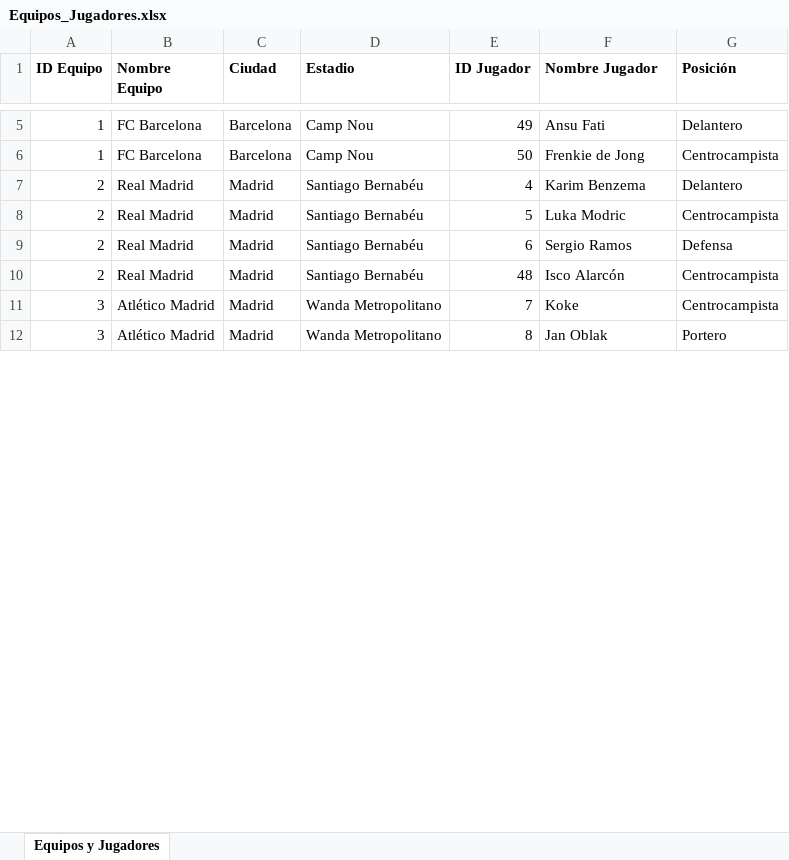
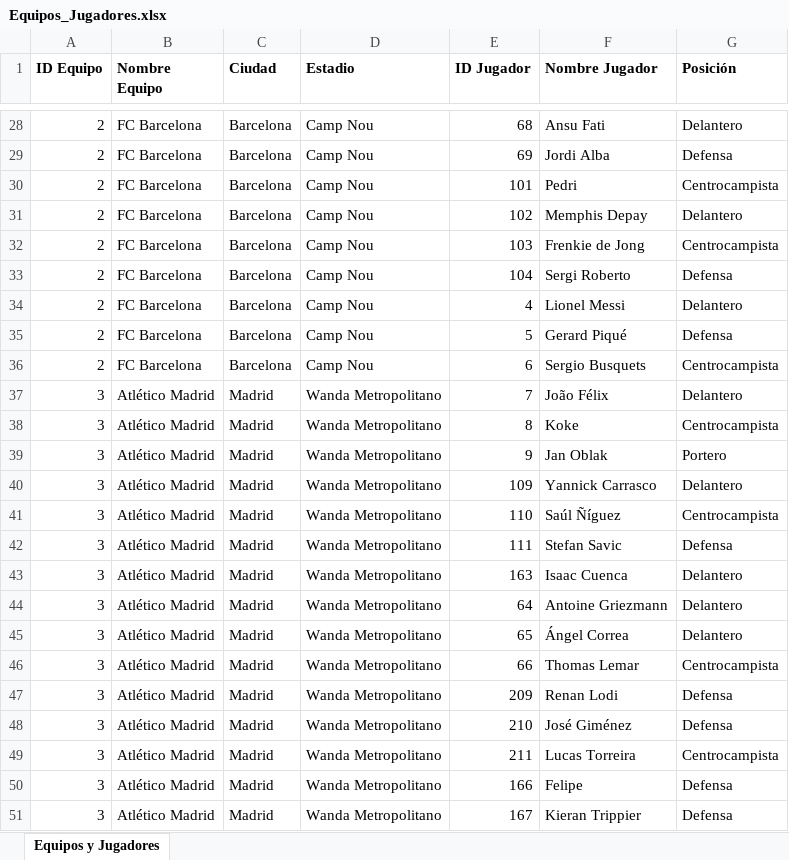
Before and after one commit to SergioAlvarezHerrera/Desarrollo-De-Interfaces, an Excel workbook: EquiposFutbol/Equipos_Jugadores.xlsx, sheet Equipos y Jugadores, drawn as a sheet; only a part is shown, gaps mark what is left out; values as stored, in another font and other column widths than the file's, no borders; removed rows and columns are numbered as before the commit, all else as after; the diff covers the shown part only; the diff names each change by its address in the sheet, - before the commit and + after, or states it on an @@ line.

Commit message:
Gestion Equipos De Futbol Definitivo

```diff
--- a/EquiposFutbol/Equipos_Jugadores.xlsx (sheet Equipos y Jugadores)
+++ b/EquiposFutbol/Equipos_Jugadores.xlsx (sheet Equipos y Jugadores)
-A28 (ID Equipo): 1
+A28 (ID Equipo): 2
-E28 (ID Jugador): 49
+E28 (ID Jugador): 68
+row 29: 2 | FC Barcelona | Barcelona | Camp Nou | 69 | Jordi Alba | Defensa
+row 30: 2 | FC Barcelona | Barcelona | Camp Nou | 101 | Pedri | Centrocampista
+row 31: 2 | FC Barcelona | Barcelona | Camp Nou | 102 | Memphis Depay | Delantero
-A32 (ID Equipo): 1
+A32 (ID Equipo): 2
-E32 (ID Jugador): 50
+E32 (ID Jugador): 103
+row 33: 2 | FC Barcelona | Barcelona | Camp Nou | 104 | Sergi Roberto | Defensa
-B34:B36 (Nombre Equipo): Real Madrid
+B34:B36 (Nombre Equipo): FC Barcelona
-C34:C36 (Ciudad): Madrid
+C34:C36 (Ciudad): Barcelona
-D34:D36 (Estadio): Santiago Bernabéu
+D34:D36 (Estadio): Camp Nou
-F34 (Nombre Jugador): Karim Benzema
+F34 (Nombre Jugador): Lionel Messi
-F35 (Nombre Jugador): Luka Modric
+F35 (Nombre Jugador): Gerard Piqué
-G35 (Posición): Centrocampista
+G35 (Posición): Defensa
-F36 (Nombre Jugador): Sergio Ramos
+F36 (Nombre Jugador): Sergio Busquets
-G36 (Posición): Defensa
+G36 (Posición): Centrocampista
-row 10: 2 | Real Madrid | Madrid | Santiago Bernabéu | 48 | Isco Alarcón | Centrocampista
+row 37: 3 | Atlético Madrid | Madrid | Wanda Metropolitano | 7 | João Félix | Delantero
-E38 (ID Jugador): 7
+E38 (ID Jugador): 8
-E39 (ID Jugador): 8
+E39 (ID Jugador): 9
+row 40: 3 | Atlético Madrid | Madrid | Wanda Metropolitano | 109 | Yannick Carrasco | Delantero
+row 41: 3 | Atlético Madrid | Madrid | Wanda Metropolitano | 110 | Saúl Ñíguez | Centrocampista
+row 42: 3 | Atlético Madrid | Madrid | Wanda Metropolitano | 111 | Stefan Savic | Defensa
+row 43: 3 | Atlético Madrid | Madrid | Wanda Metropolitano | 163 | Isaac Cuenca | Delantero
+row 44: 3 | Atlético Madrid | Madrid | Wanda Metropolitano | 64 | Antoine Griezmann | Delantero
+row 45: 3 | Atlético Madrid | Madrid | Wanda Metropolitano | 65 | Ángel Correa | Delantero
+row 46: 3 | Atlético Madrid | Madrid | Wanda Metropolitano | 66 | Thomas Lemar | Centrocampista
+row 47: 3 | Atlético Madrid | Madrid | Wanda Metropolitano | 209 | Renan Lodi | Defensa
+row 48: 3 | Atlético Madrid | Madrid | Wanda Metropolitano | 210 | José Giménez | Defensa
+row 49: 3 | Atlético Madrid | Madrid | Wanda Metropolitano | 211 | Lucas Torreira | Centrocampista
+row 50: 3 | Atlético Madrid | Madrid | Wanda Metropolitano | 166 | Felipe | Defensa
+row 51: 3 | Atlético Madrid | Madrid | Wanda Metropolitano | 167 | Kieran Trippier | Defensa
```
Also changed, not shown: 239 added rows, 2 removed rows and 121 edited cells elsewhere in this sheet, 5 other files.
